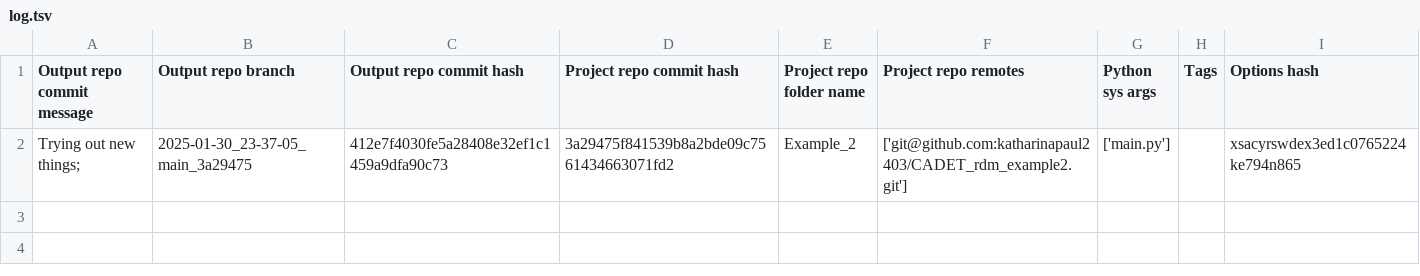
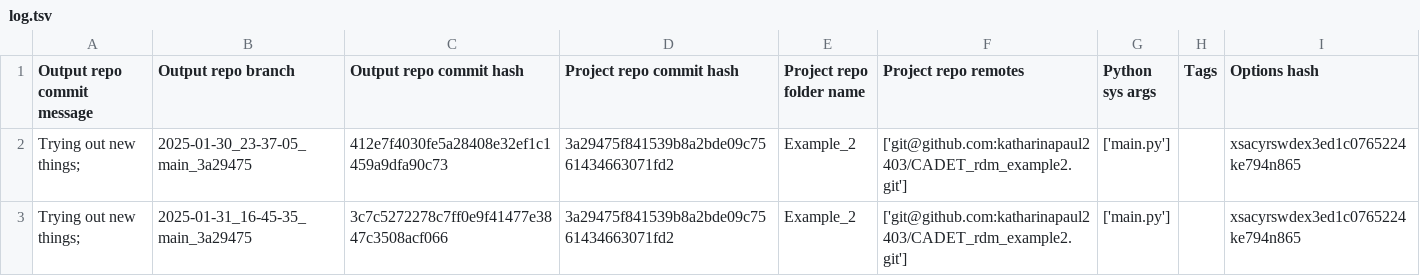
Before and after one commit to cadet/RDM-Example-Batch-Elution-Output, a TSV file: log.tsv, drawn as a sheet; the diff names each change by its address in the sheet, - before the commit and + after, or states it on an @@ line.

Commit message:
log for 'Trying out new things; ' of branch '2025-01-31_16-45-35_main_3a29475'

```diff
--- a/log.tsv
+++ b/log.tsv
+row 3: Trying out new things; | 2025-01-31_16-45-35_main_3a29475 | 3c7c5272278c7ff0e9f41477e3847c3508acf066 | 3a29475f841539b8a2bde09c7561434663071fd2 | Example_2 | ['git@github.com:katharinapaul2403/CADET_rdm_example2.git'] | ['main.py'] |  | xsacyrswdex3ed1c0765224ke794n865
```
Also changed, not shown: 6 other files.
